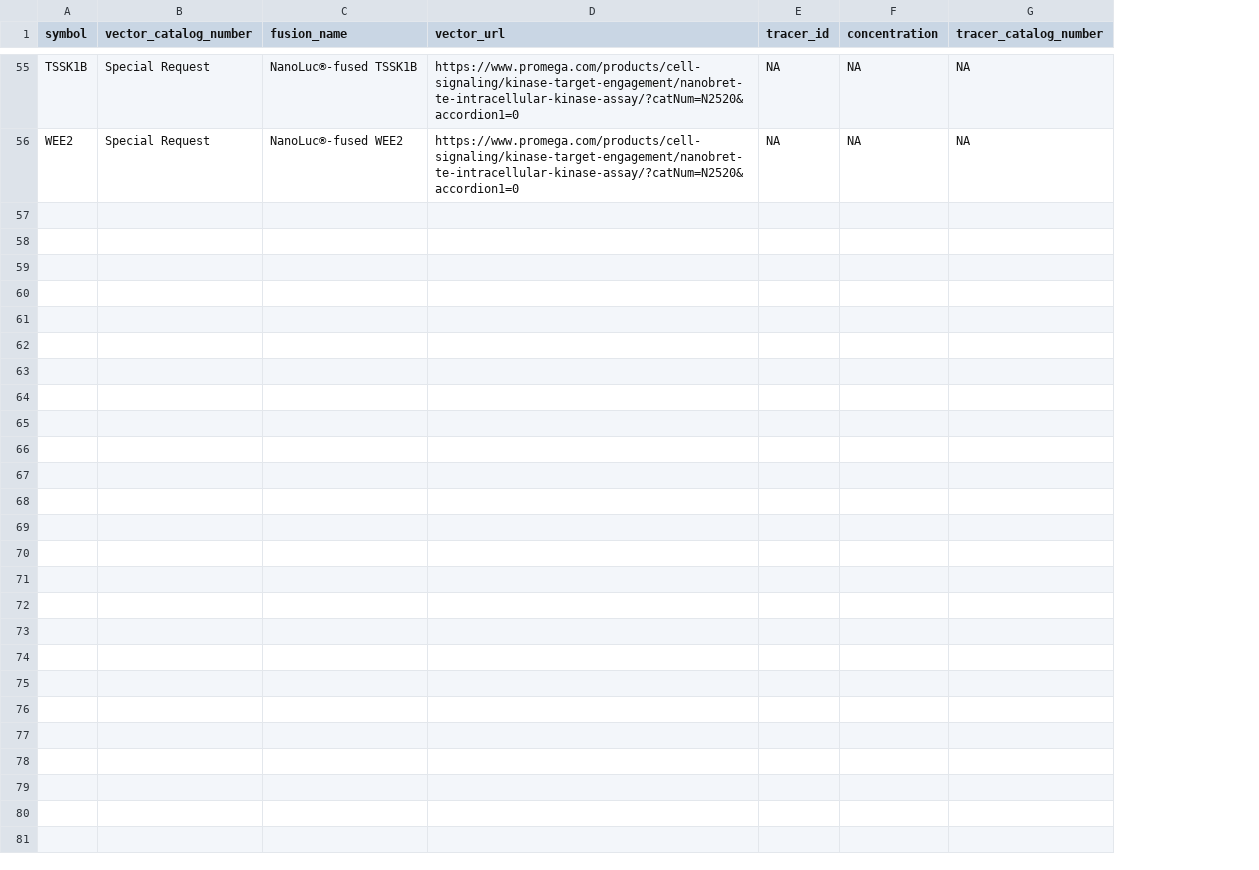
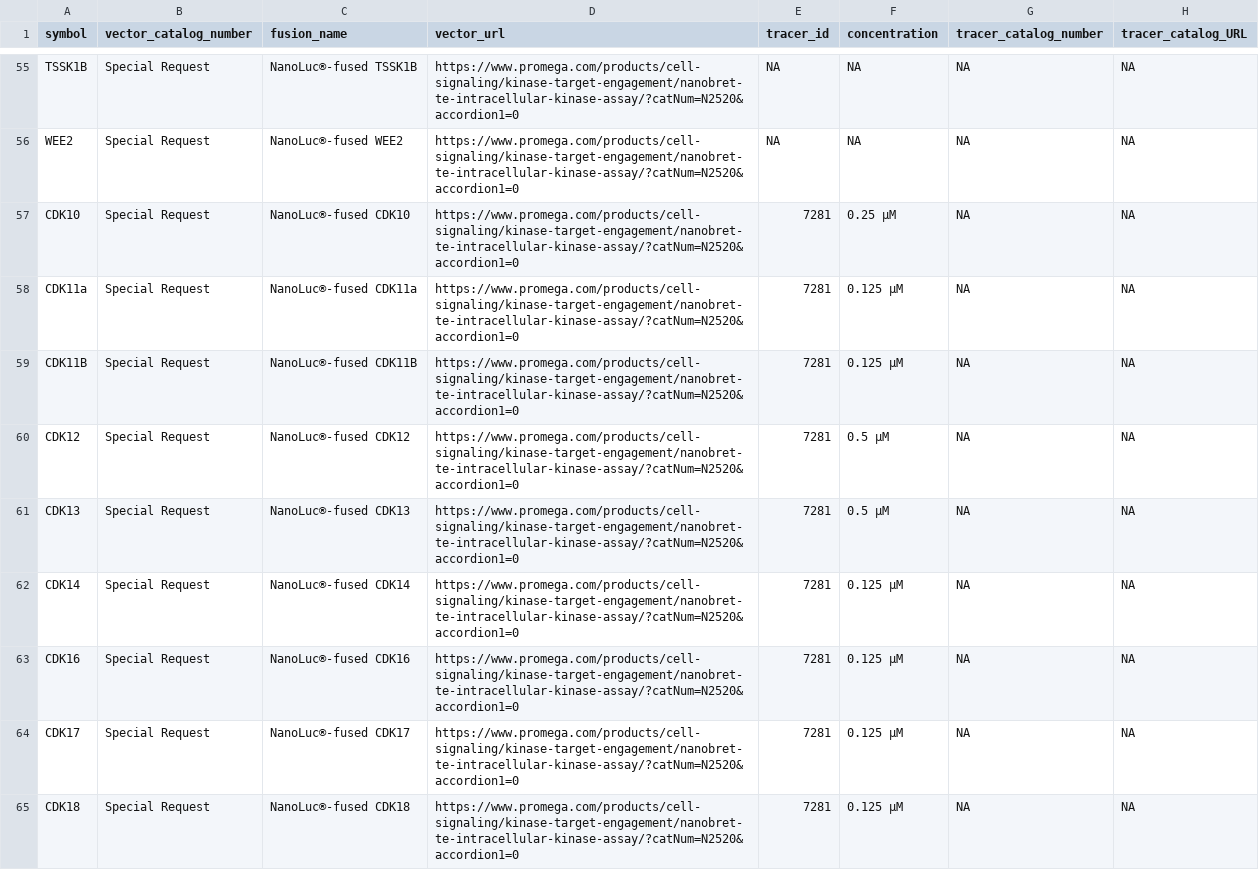
Before and after one commit to IDG-Kinase/kinase_resource_parsing, a CSV file: NanoBRET/dark_NanoBRET_promega.csv, drawn as a sheet; only a part is shown, gaps mark what is left out; the diff covers the shown part only; the diff names each change by its address in the sheet, - before the commit and + after, or states it on an @@ line.

Commit message:
adding NanoBRETs from tracer file

```diff
--- a/NanoBRET/dark_NanoBRET_promega.csv
+++ b/NanoBRET/dark_NanoBRET_promega.csv
+column H (tracer_catalog_URL), rows 55-56: NA | NA
+row 57: CDK10 | Special Request | NanoLuc®-fused CDK10 | https://www.promega.com/products/cell-signaling/kinase-target-engagement/nanobret-te-intracellular-kinase-assay/?catNum=N2520&accordion1=0 | 7281 | 0.25 µM | NA | NA
+row 58: CDK11a | Special Request | NanoLuc®-fused CDK11a | https://www.promega.com/products/cell-signaling/kinase-target-engagement/nanobret-te-intracellular-kinase-assay/?catNum=N2520&accordion1=0 | 7281 | 0.125 µM | NA | NA
+row 59: CDK11B | Special Request | NanoLuc®-fused CDK11B | https://www.promega.com/products/cell-signaling/kinase-target-engagement/nanobret-te-intracellular-kinase-assay/?catNum=N2520&accordion1=0 | 7281 | 0.125 µM | NA | NA
+row 60: CDK12 | Special Request | NanoLuc®-fused CDK12 | https://www.promega.com/products/cell-signaling/kinase-target-engagement/nanobret-te-intracellular-kinase-assay/?catNum=N2520&accordion1=0 | 7281 | 0.5 µM | NA | NA
+row 61: CDK13 | Special Request | NanoLuc®-fused CDK13 | https://www.promega.com/products/cell-signaling/kinase-target-engagement/nanobret-te-intracellular-kinase-assay/?catNum=N2520&accordion1=0 | 7281 | 0.5 µM | NA | NA
+row 62: CDK14 | Special Request | NanoLuc®-fused CDK14 | https://www.promega.com/products/cell-signaling/kinase-target-engagement/nanobret-te-intracellular-kinase-assay/?catNum=N2520&accordion1=0 | 7281 | 0.125 µM | NA | NA
+row 63: CDK16 | Special Request | NanoLuc®-fused CDK16 | https://www.promega.com/products/cell-signaling/kinase-target-engagement/nanobret-te-intracellular-kinase-assay/?catNum=N2520&accordion1=0 | 7281 | 0.125 µM | NA | NA
+row 64: CDK17 | Special Request | NanoLuc®-fused CDK17 | https://www.promega.com/products/cell-signaling/kinase-target-engagement/nanobret-te-intracellular-kinase-assay/?catNum=N2520&accordion1=0 | 7281 | 0.125 µM | NA | NA
+row 65: CDK18 | Special Request | NanoLuc®-fused CDK18 | https://www.promega.com/products/cell-signaling/kinase-target-engagement/nanobret-te-intracellular-kinase-assay/?catNum=N2520&accordion1=0 | 7281 | 0.125 µM | NA | NA
```
Also changed, not shown: 9 added rows elsewhere in this file, 1 other file.
